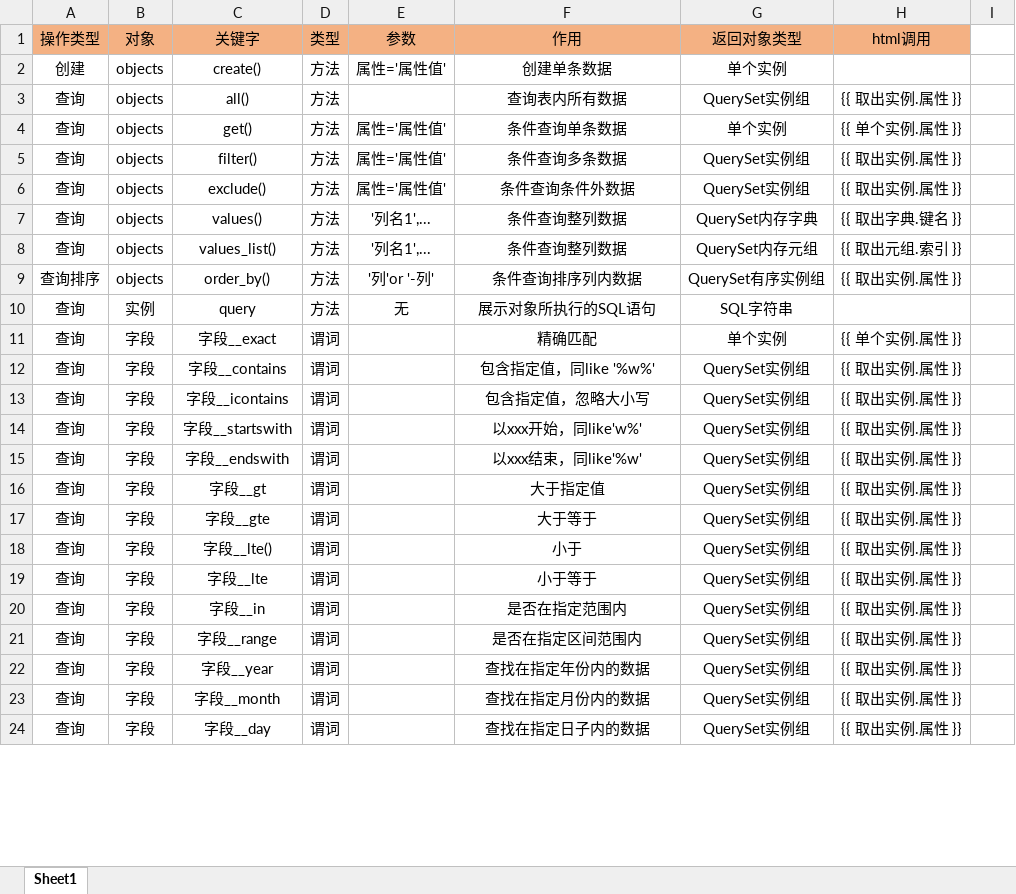
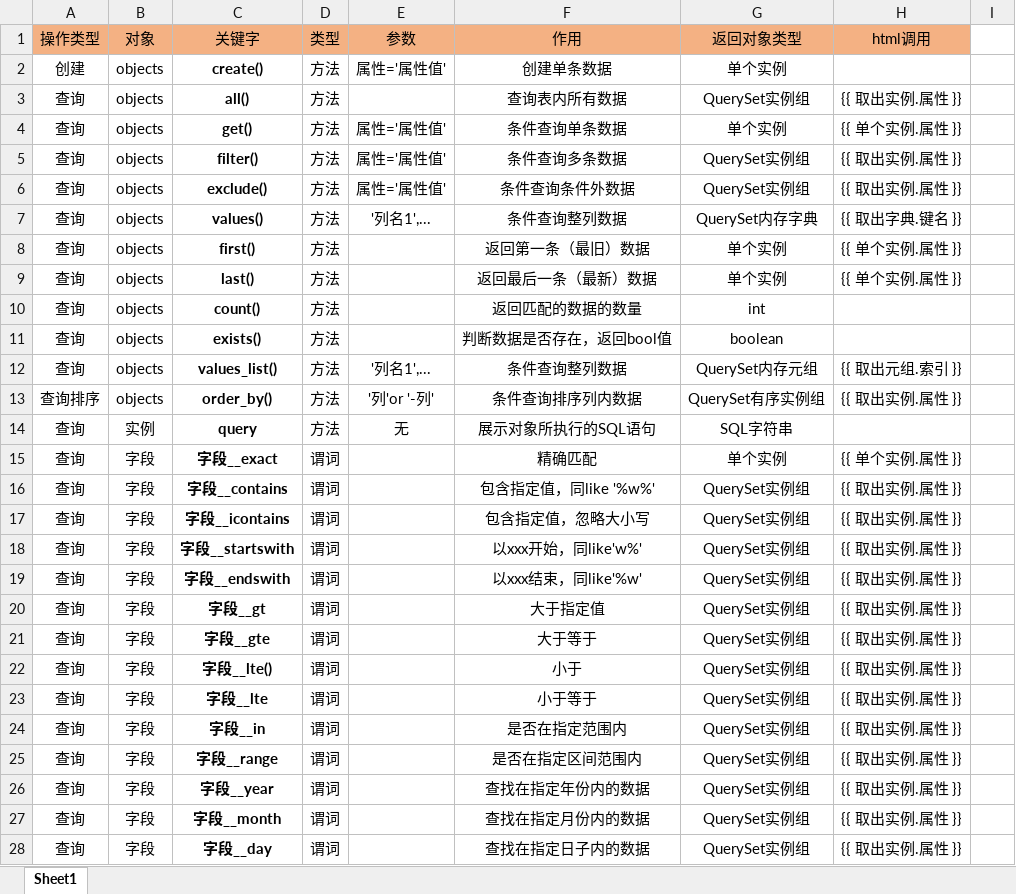
Before and after one commit to heyyousa/notes, an Excel workbook: 后端/ORM.xlsx, sheet Sheet1, drawn as a sheet; only a part is shown; values as stored, in another font and other column widths than the file's, no borders; addresses are those after the commit; the diff covers the shown part only; the diff names each change by its address in the sheet, - before the commit and + after, or states it on an @@ line.

```diff
--- a/后端/ORM.xlsx (sheet Sheet1)
+++ b/后端/ORM.xlsx (sheet Sheet1)
-C2:C7 bold: off
+C2:C7 bold: on
+row 8: 查询 | objects | first() | 方法 |  | 返回第一条（最旧）数据 | 单个实例 | {{ 单个实例.属性 }}
+row 9: 查询 | objects | last() | 方法 |  | 返回最后一条（最新）数据 | 单个实例 | {{ 单个实例.属性 }}
+row 10: 查询 | objects | count() | 方法 |  | 返回匹配的数据的数量 | int
+row 11: 查询 | objects | exists() | 方法 |  | 判断数据是否存在，返回bool值 | boolean
-C12:C28 bold: off
+C12:C28 bold: on
```
Also changed, not shown: cell formats elsewhere in this sheet, 2 other files.
